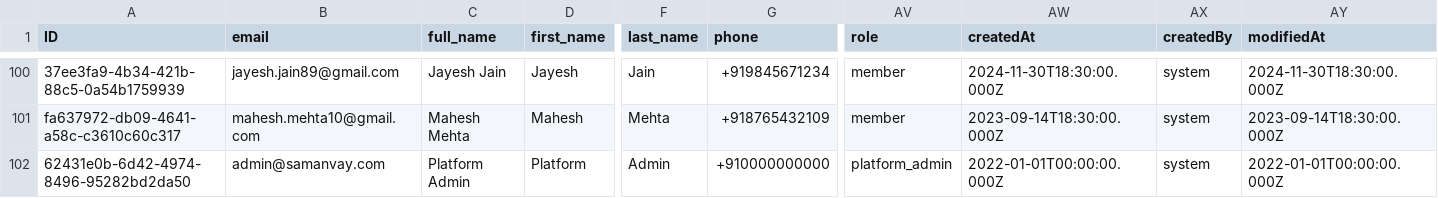
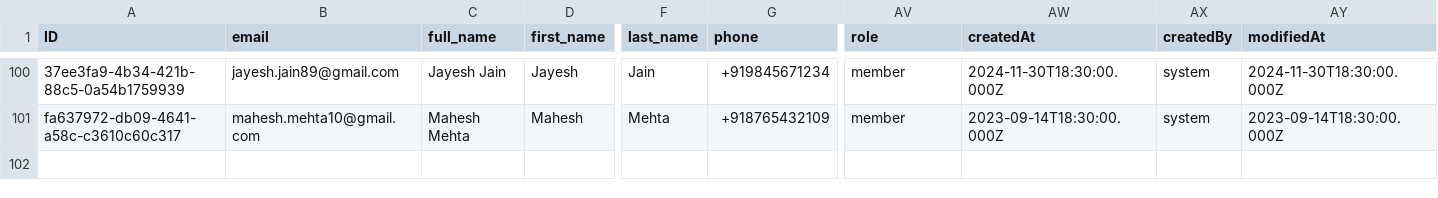
Before and after one commit to Jineshwar-Yuva-Mandal/mandal-management-system, a CSV file: db/data/com.samanvay-Users.csv, drawn as a sheet; only a part is shown, gaps mark what is left out; rows hold the shown columns only; the diff names each change by its address in the sheet, - before the commit and + after, or states it on an @@ line.

```diff
--- a/db/data/com.samanvay-Users.csv
+++ b/db/data/com.samanvay-Users.csv
-row 102: 62431e0b-6d42-4974-8496-95282bd2da50 | admin@samanvay.com | Platform Admin | Platform | Admin | +910000000000 | platform_admin | 2022-01-01T00:00:00.000Z | system | 2022-01-01T00:00:00.000Z
```
Also changed, not shown: db/data/com.samanvay-Fines.csv, db/data/com.samanvay-LedgerEntries.csv, 30 other files.
